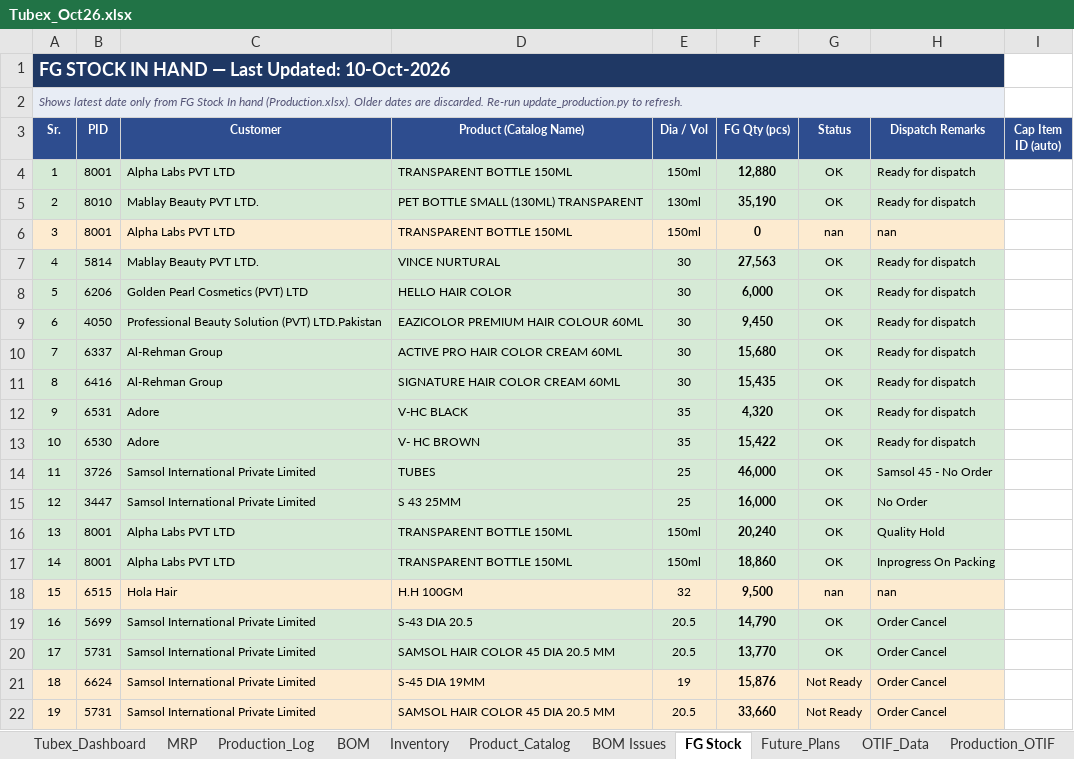
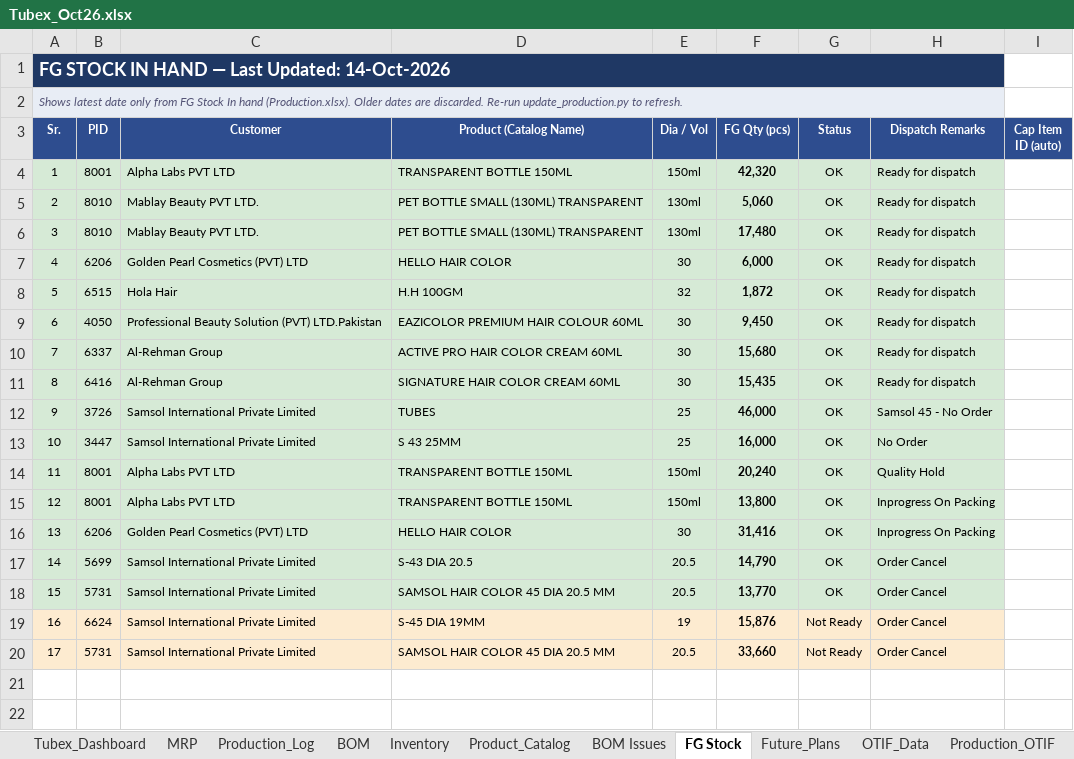
Before and after one commit to ckndr/alpha-containers, an Excel workbook: Tubex_Oct26.xlsx, sheet FG Stock, drawn as a sheet; values as stored, in another font and other column widths than the file's, no borders; removed rows and columns are numbered as before the commit, all else as after; the diff names each change by its address in the sheet, - before the commit and + after, or states it on an @@ line.

```diff
--- a/Tubex_Oct26.xlsx (sheet FG Stock)
+++ b/Tubex_Oct26.xlsx (sheet FG Stock)
@@ column A (Sr.) renumbered from row 1 down @@
-F4 (FG Qty (pcs)): 12,880
+F4 (FG Qty (pcs)): 42,320
-F5 (FG Qty (pcs)): 35,190
+F5 (FG Qty (pcs)): 5,060
-row 6: 3 | 8001 | Alpha Labs PVT LTD | TRANSPARENT BOTTLE 150ML | 150ml | 0 | nan | nan
-row 7: 4 | 5814 | Mablay Beauty PVT LTD. | VINCE NURTURAL | 30 | 27,563 | OK | Ready for dispatch
+row 6: 3 | 8010 | Mablay Beauty PVT LTD. | PET BOTTLE SMALL (130ML) TRANSPARENT | 130ml | 17,480 | OK | Ready for dispatch
+row 8: 5 | 6515 | Hola Hair | H.H 100GM | 32 | 1,872 | OK | Ready for dispatch
-row 12: 9 | 6531 | Adore | V-HC BLACK | 35 | 4,320 | OK | Ready for dispatch
-row 13: 10 | 6530 | Adore | V- HC BROWN | 35 | 15,422 | OK | Ready for dispatch
-F15 (FG Qty (pcs)): 18,860
+F15 (FG Qty (pcs)): 13,800
-row 18: 15 | 6515 | Hola Hair | H.H 100GM | 32 | 9,500 | nan | nan
+row 16: 13 | 6206 | Golden Pearl Cosmetics (PVT) LTD | HELLO HAIR COLOR | 30 | 31,416 | OK | Inprogress On Packing
```
Also changed, not shown: sheet Tubex_Dashboard, sheet Production_Log, sheet MRP, sheet Inventory, hidden cells, 2 other files.
